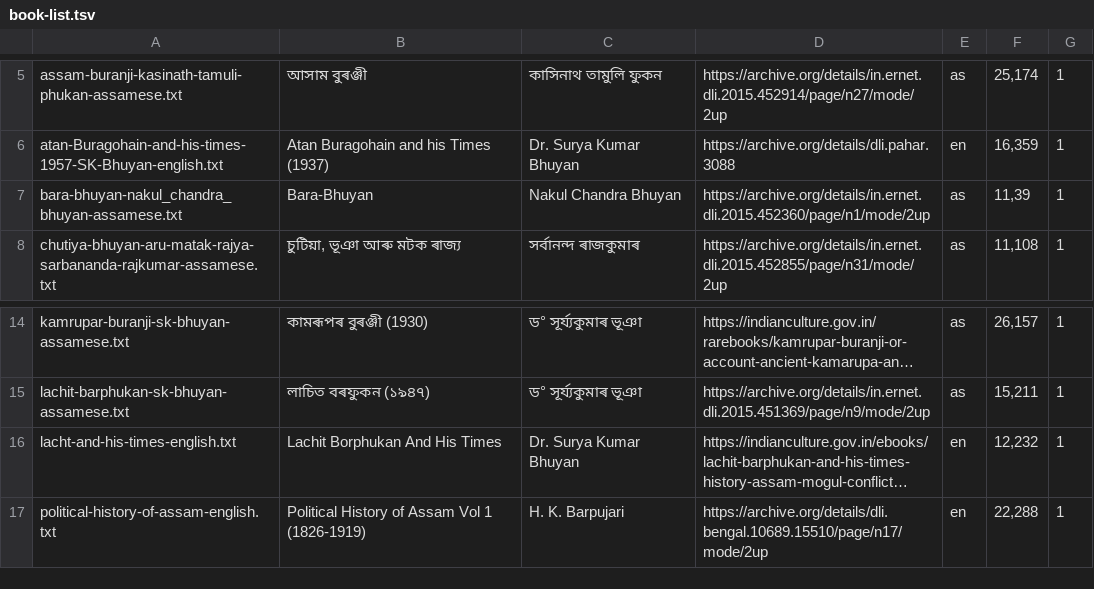
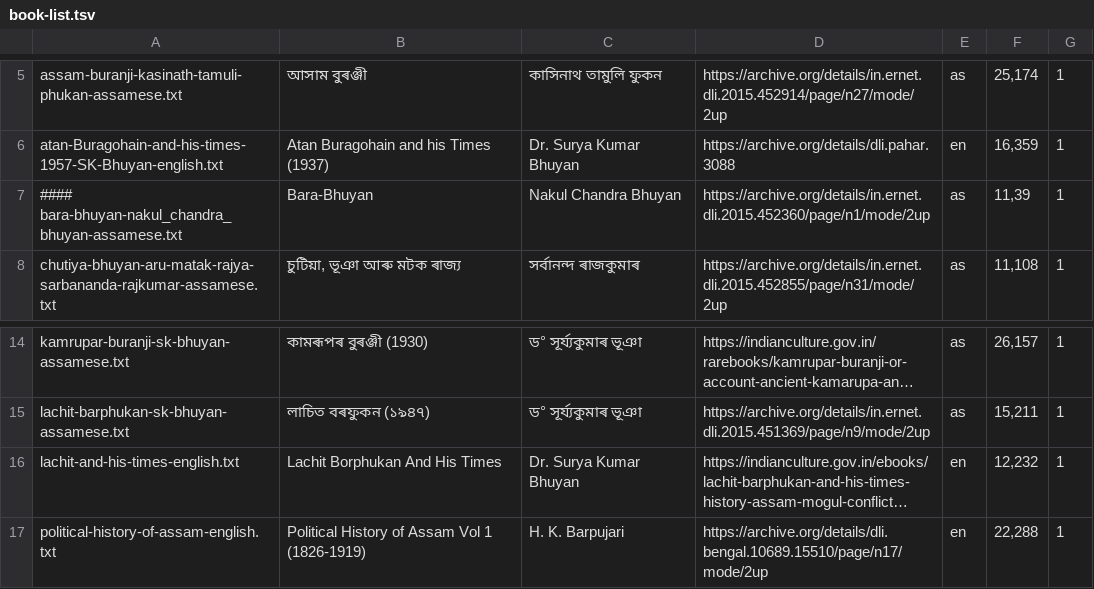
Before and after one commit to kishori82/buranji, a TSV file: book-list.tsv, drawn as a sheet; only a part is shown, gaps mark what is left out; long unchanged cells end in …; the diff names each change by its address in the sheet, - before the commit and + after, or states it on an @@ line.

Commit message:
fixed the bengali ya and assamese ya

```diff
--- a/book-list.tsv
+++ b/book-list.tsv
-A7: bara-bhuyan-nakul_chandra_bhuyan-assamese.txt
+A7: #### bara-bhuyan-nakul_chandra_bhuyan-assamese.txt
-A16: lacht-and-his-times-english.txt
+A16: lachit-and-his-times-english.txt
```
Also changed, not shown: 3 other files.
